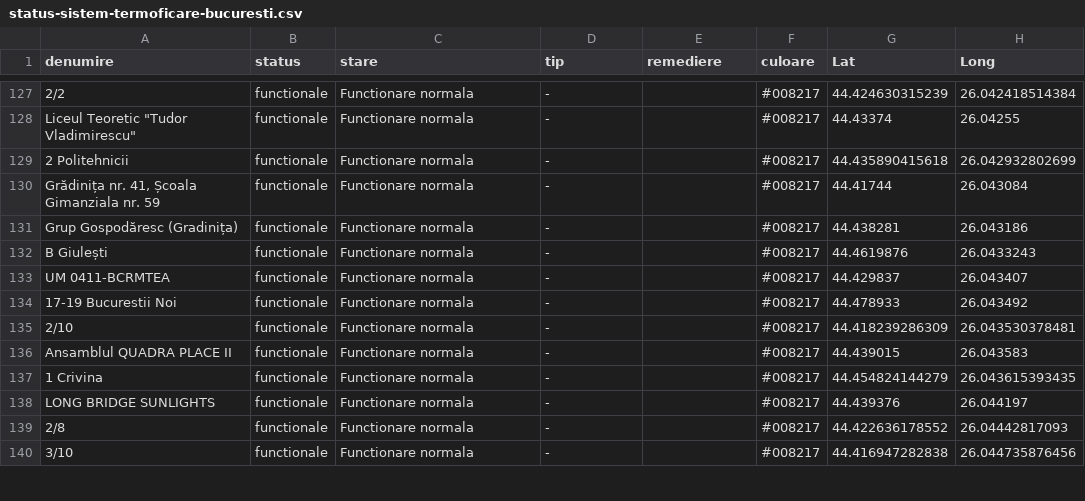
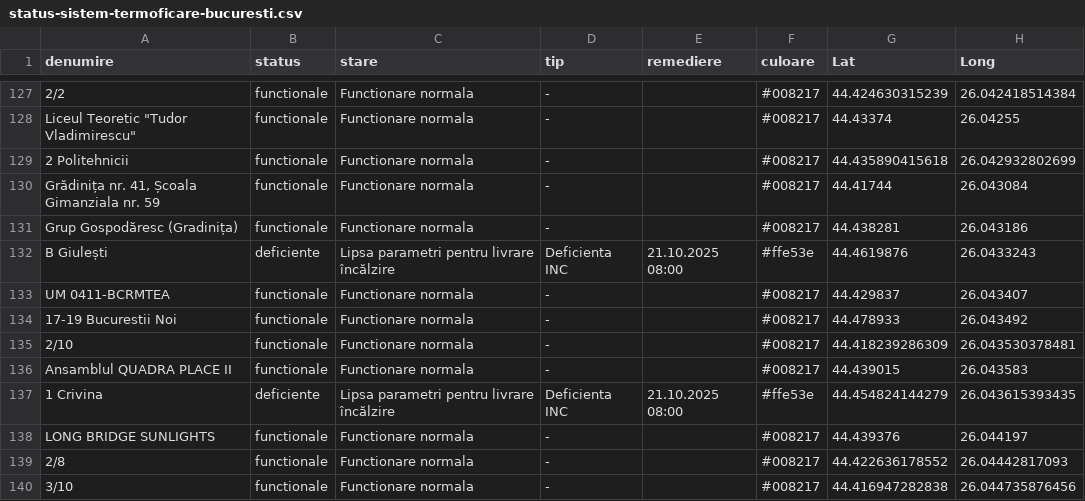
Before and after one commit to gov2-ro/prometeu, a CSV file: data/cmteb/status-sistem-termoficare-bucuresti.csv, drawn as a sheet; only a part is shown, gaps mark what is left out; the diff covers the shown part only; the diff names each change by its address in the sheet, - before the commit and + after, or states it on an @@ line.

```diff
--- a/data/cmteb/status-sistem-termoficare-bucuresti.csv
+++ b/data/cmteb/status-sistem-termoficare-bucuresti.csv
-B132 (status): functionale
+B132 (status): deficiente
-C132 (stare): Functionare normala
+C132 (stare): Lipsa parametri pentru livrare încălzire
-D132 (tip): -
+D132 (tip): Deficienta INC
-E132 (remediere): (empty)
+E132 (remediere): 21.10.2025 08:00
-F132 (culoare): #008217
+F132 (culoare): #ffe53e
-B137 (status): functionale
+B137 (status): deficiente
-C137 (stare): Functionare normala
+C137 (stare): Lipsa parametri pentru livrare încălzire
-D137 (tip): -
+D137 (tip): Deficienta INC
-E137 (remediere): (empty)
+E137 (remediere): 21.10.2025 08:00
-F137 (culoare): #008217
+F137 (culoare): #ffe53e
```
Also changed, not shown: 155 edited cells elsewhere in this file, data/andnet/csv/11-lucrări-de-scurtă-durată.csv, data/andnet/csv/meteo.csv, 13 other files.
